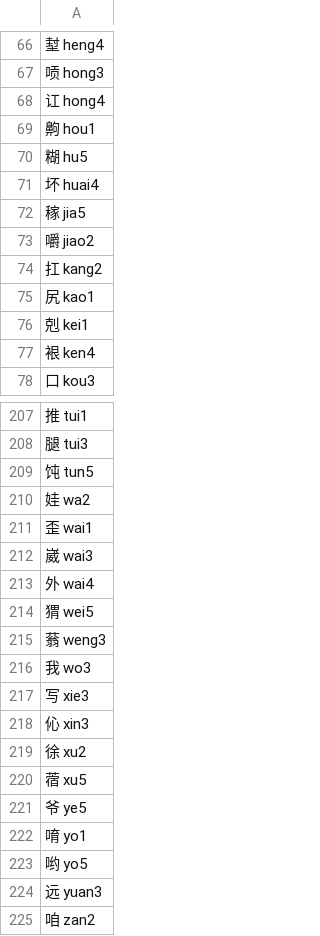
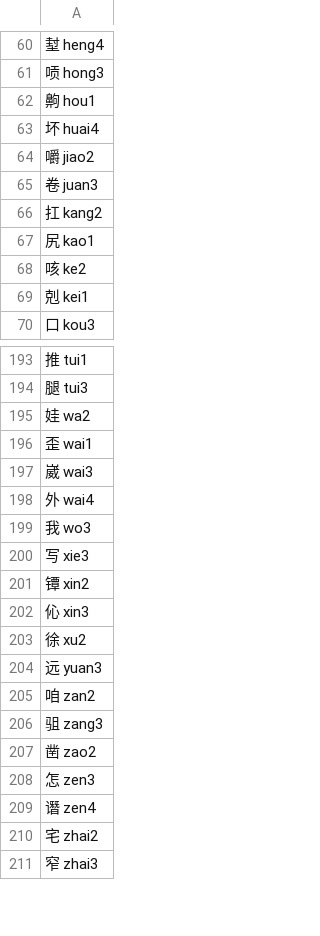
Before and after one commit to sph-mn/hanyu, a CSV file: data/gridlearner/characters-top8000-unique.csv, drawn as a sheet; only a part is shown, gaps mark what is left out; the shorter side is filled out with more unchanged rows; removed rows and columns are numbered as before the commit, all else as after; the diff covers the shown part only; the diff names each change by its address in the sheet, - before the commit and + after, or states it on an @@ line.

```diff
--- a/data/gridlearner/characters-top8000-unique.csv
+++ b/data/gridlearner/characters-top8000-unique.csv
-row 68: 讧 hong4
-row 70: 糊 hu5
-row 72: 稼 jia5
+row 65: 卷 juan3
+row 68: 咳 ke2
-row 77: 裉 ken4
-row 209: 饨 tun5
-row 214: 猬 wei5
-row 215: 蓊 weng3
+row 201: 镡 xin2
-row 220: 蓿 xu5
-row 221: 爷 ye5
-row 222: 唷 yo1
-row 223: 哟 yo5
```
Also changed, not shown: 17 added rows, 32 removed rows and 7 edited cells elsewhere in this file, data/gridlearner/characters-top4000-by-pinyin.csv, data/gridlearner/characters-top4000-by-syllable.csv, 11 other files.
